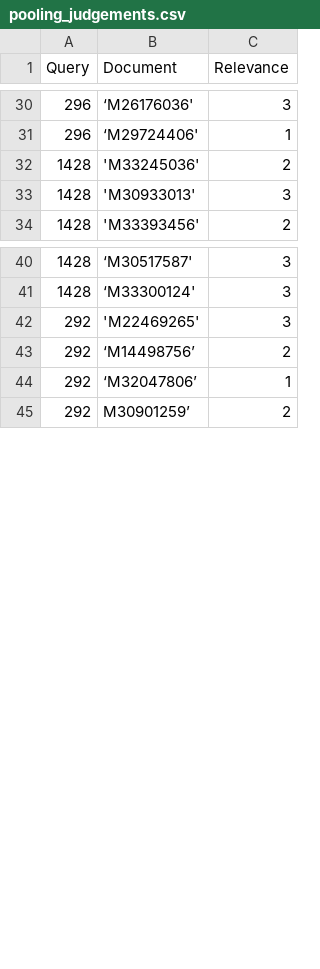
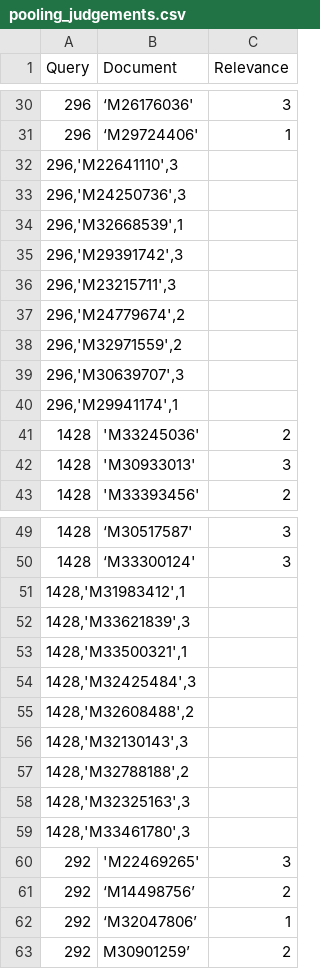
Before and after one commit to abigailhayes/ir_ws_project, a CSV file: pooling_judgements.csv, drawn as a sheet; only a part is shown, gaps mark what is left out.

Commit message:
Add pooling by sunggu

```diff
--- a/pooling_judgements.csv
+++ b/pooling_judgements.csv
@@ -31,2 +31,11 @@ Query;Document;Relevance
 296;‘M29724406';1
+296,'M22641110',3
+296,'M24250736',3
+296,'M32668539',1
+296,'M29391742',3
+296,'M23215711',3
+296,'M24779674',2
+296,'M32971559',2
+296,'M30639707',3
+296,'M29941174',1
 1428;'M33245036';2
@@ -41,2 +50,11 @@ Query;Document;Relevance
 1428;‘M33300124';3
+1428,'M31983412',1
+1428,'M33621839',3
+1428,'M33500321',1
+1428,'M32425484',3
+1428,'M32608488',2
+1428,'M32130143',3
+1428,'M32788188',2
+1428,'M32325163',3
+1428,'M33461780',3
 292;'M22469265';3
```
